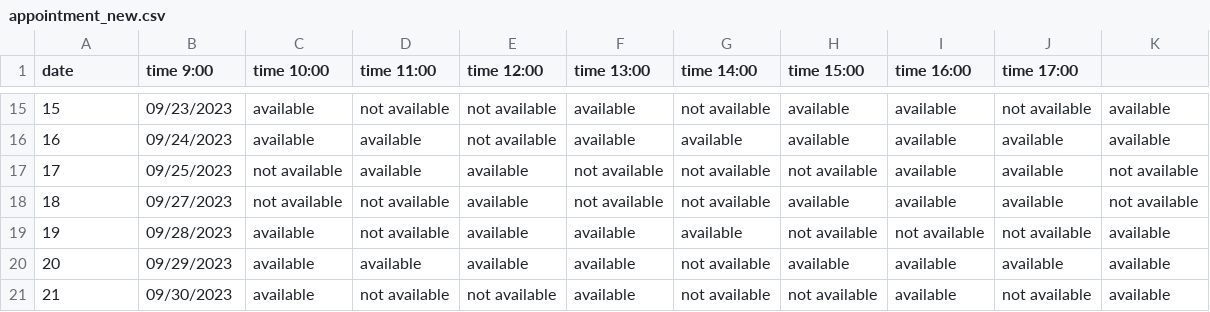
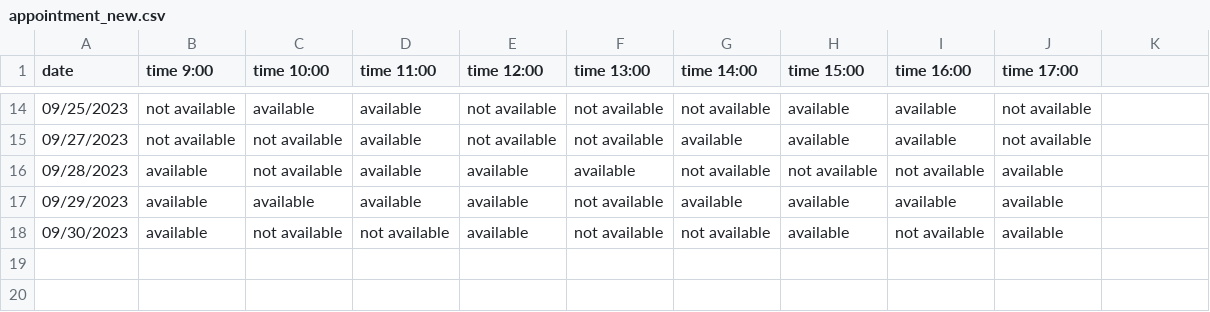
Before and after one commit to ShahVishs/streamlit-main, a CSV file: appointment_new.csv, drawn as a sheet; only a part is shown, gaps mark what is left out; the diff covers the shown part only.

```diff
--- a/appointment_new.csv
+++ b/appointment_new.csv
@@ -15,7 +14,5 @@
-15,09/23/2023,available,not available,not available,available,not available,available,available,not available,available
-16,09/24/2023,available,available,not available,available,available,available,available,available,available
-17,09/25/2023,not available,available,available,not available,not available,not available,available,available,not available
-18,09/27/2023,not available,not available,available,not available,not available,available,available,available,not available
-19,09/28/2023,available,not available,available,available,available,not available,not available,not available,available
-20,09/29/2023,available,available,available,available,not available,available,available,available,available
-21,09/30/2023,available,not available,not available,available,not available,not available,available,not available,available
+09/25/2023,not available,available,available,not available,not available,not available,available,available,not available
+09/27/2023,not available,not available,available,not available,not available,available,available,available,not available
+09/28/2023,available,not available,available,available,available,not available,not available,not available,available
+09/29/2023,available,available,available,available,not available,available,available,available,available
+09/30/2023,available,not available,not available,available,not available,not available,available,not available,available
```
Also changed, not shown: 1 removed row and 69 edited cells elsewhere in this file.
